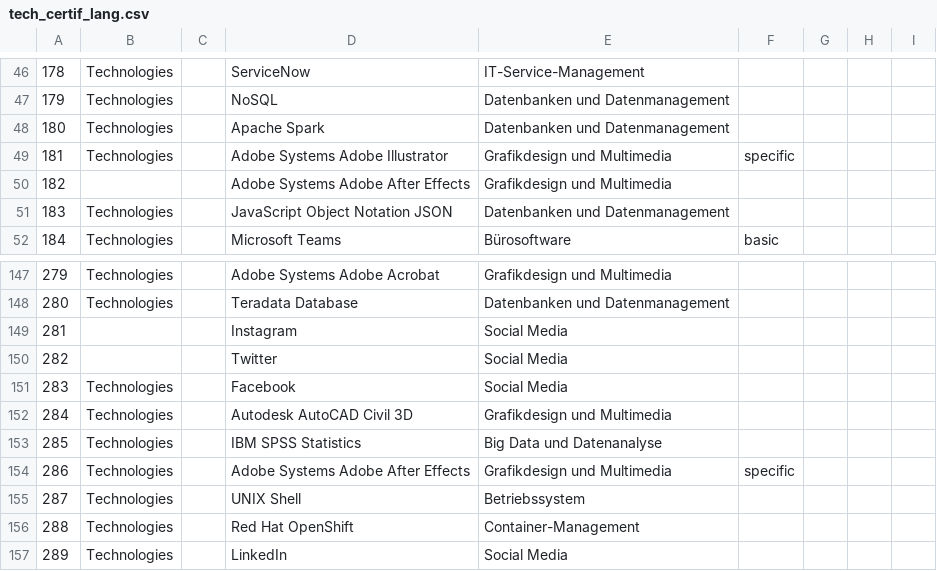
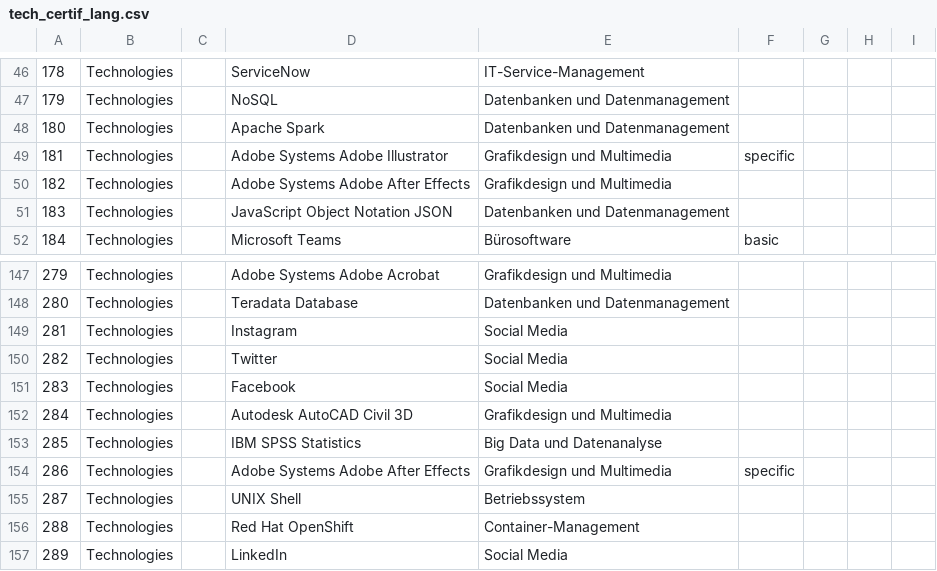
Before and after one commit to epfl-ml4ed/SkillThrills, a CSV file: data/taxonomy/tech_certif_lang.csv, drawn as a sheet; only a part is shown, gaps mark what is left out; the diff names each change by its address in the sheet, - before the commit and + after, or states it on an @@ line.

Commit message:
update for new taxonomy + decouple extraction v matching

```diff
--- a/data/taxonomy/tech_certif_lang.csv
+++ b/data/taxonomy/tech_certif_lang.csv
-B50: (empty)
+B50: Technologies
-B149:B150: (empty)
+B149:B150: Technologies
```
Also changed, not shown: data/taxonomy/certifications_alternative_names.csv, data/taxonomy/technologies_alternative_names.csv, 10 other files.
